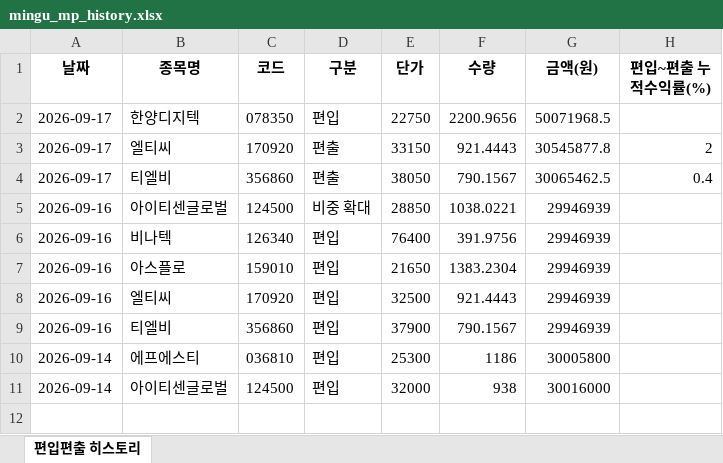
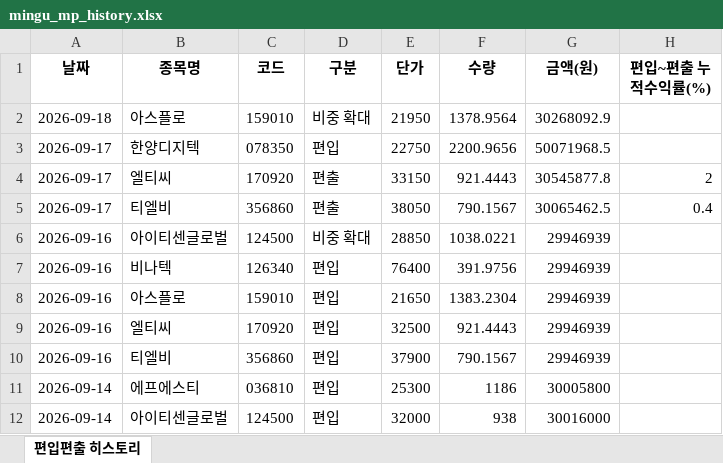
Before and after one commit to joonhakkim/liquidity-dashboard, an Excel workbook: docs/downloads/mingu_mp_history.xlsx, sheet 편입편출 히스토리, drawn as a sheet; values as stored, in another font and other column widths than the file's, no borders; the diff names each change by its address in the sheet, - before the commit and + after, or states it on an @@ line.

```diff
--- a/docs/downloads/mingu_mp_history.xlsx (sheet 편입편출 히스토리)
+++ b/docs/downloads/mingu_mp_history.xlsx (sheet 편입편출 히스토리)
+row 2: 2026-09-18 | 아스플로 | 159010 | 비중 확대 | 21950 | 1378.9564 | 30268092.9
```
Also changed, not shown: docs/downloads/momentum_mp_history.xlsx, docs/downloads/troy_mp_history.xlsx, 14 other files.
